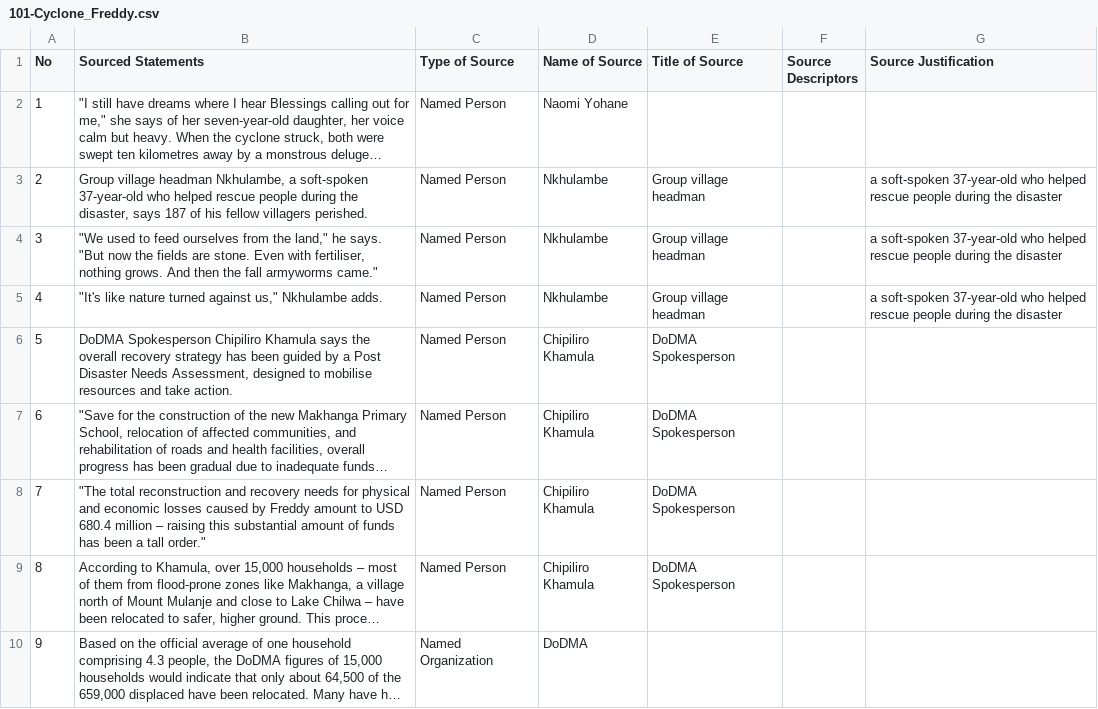
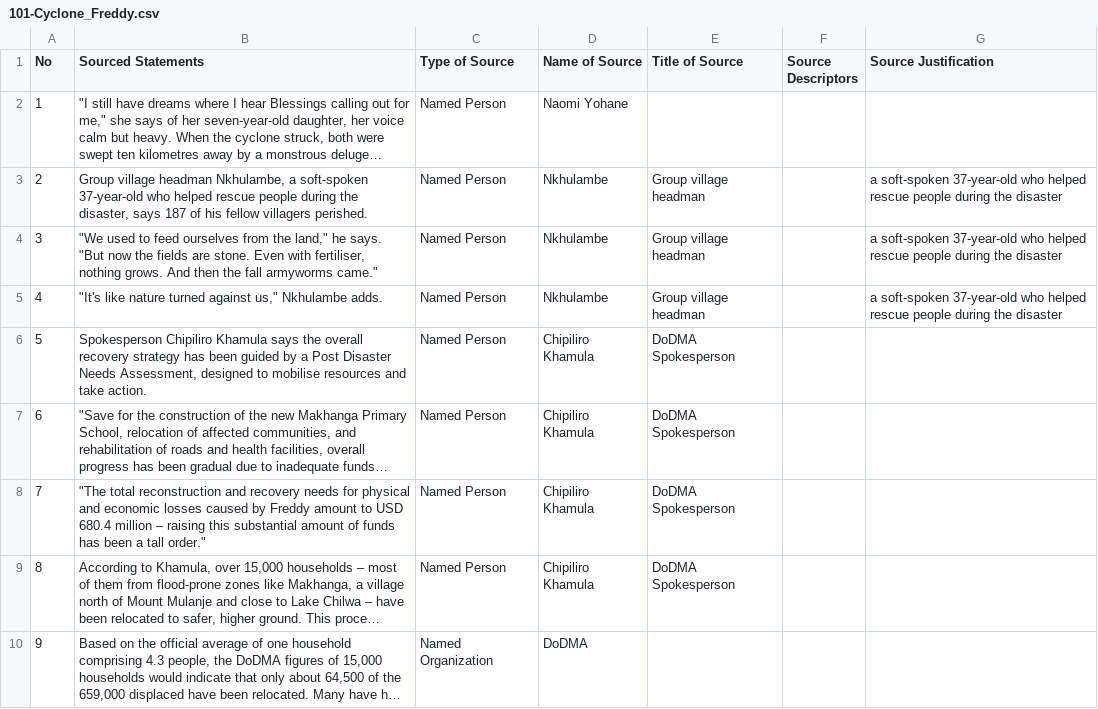
Before and after one commit to MarkkulaCenterJMEthics/llms-journ-sourcing, a CSV file: benchmarking/GT data/GT-II/101-Cyclone_Freddy.csv, drawn as a sheet; only a part is shown; long unchanged cells end in …; the diff names each change by its address in the sheet, - before the commit and + after, or states it on an @@ line.

```diff
--- a/benchmarking/GT data/GT-II/101-Cyclone_Freddy.csv
+++ b/benchmarking/GT data/GT-II/101-Cyclone_Freddy.csv
-B6 (Sourced Statements): DoDMA Spokesperson Chipiliro…
+B6 (Sourced Statements): Spokesperson Chipiliro…
```
Also changed, not shown: benchmarking/GT data/GT-2026/22-Judge-rules-breona-taylor.csv, benchmarking/GT data/GT-II/112-SZ_Hantavirus.csv, 6 other files.
